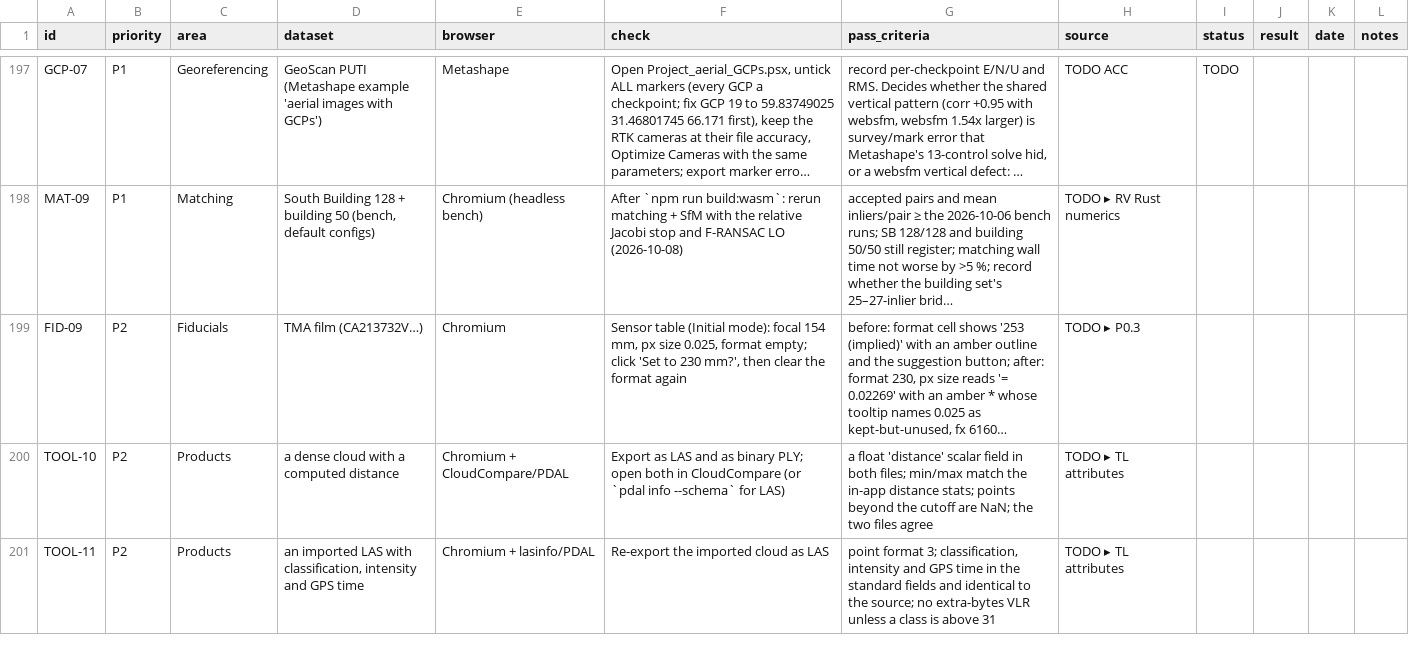
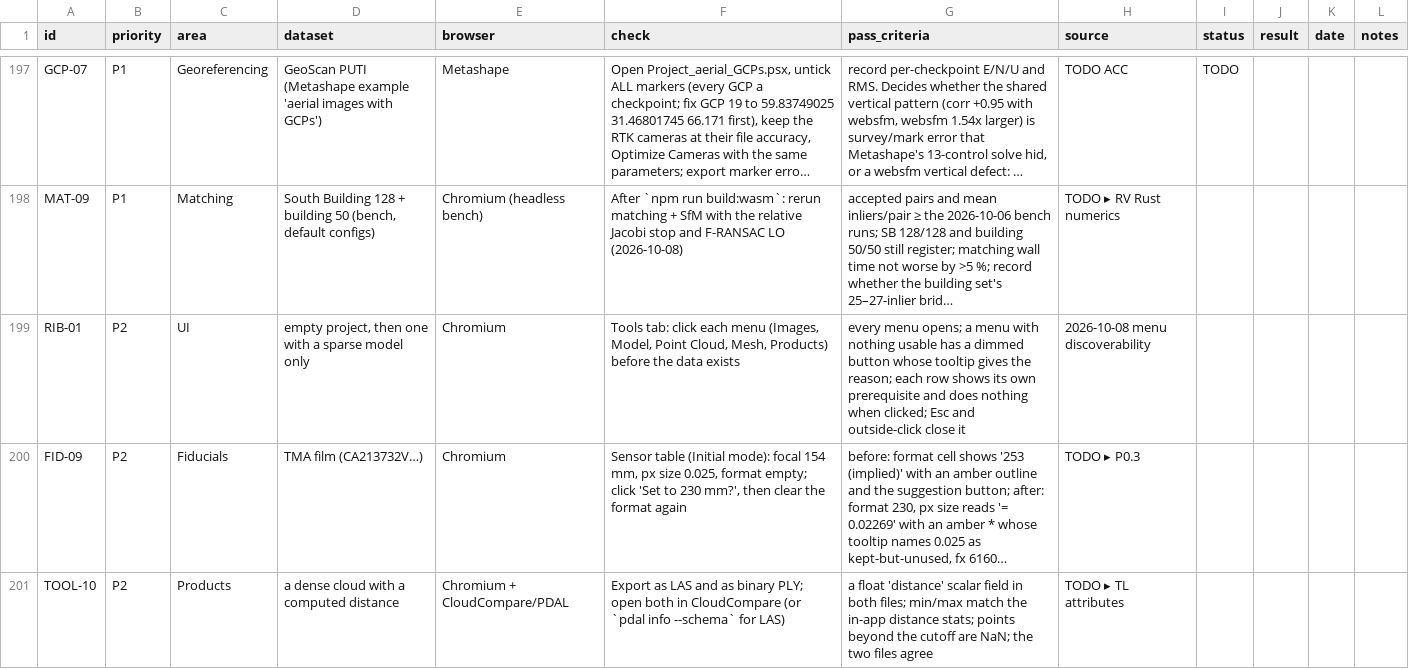
Before and after one commit to fdahle/websfm, a CSV file: VERIFICATION.csv, drawn as a sheet; only a part is shown, gaps mark what is left out; the shorter side is filled out with more unchanged rows; long unchanged cells end in …; the diff names each change by its address in the sheet, - before the commit and + after, or states it on an @@ line.

```diff
--- a/VERIFICATION.csv
+++ b/VERIFICATION.csv
+row 199: RIB-01 | P2 | UI | empty project, then one with a sparse model only | Chromium | Tools tab: click each menu (Images, Model, Point Cloud, Mesh, Products) before the data exists | every menu opens; a menu with nothing usable has a dimmed button whose tooltip gives the reason; each row shows its own prerequisite and does nothing when clicked; Esc and outside-click close it | 2026-10-08 menu discoverability
```
Also changed, not shown: 3 other files.
